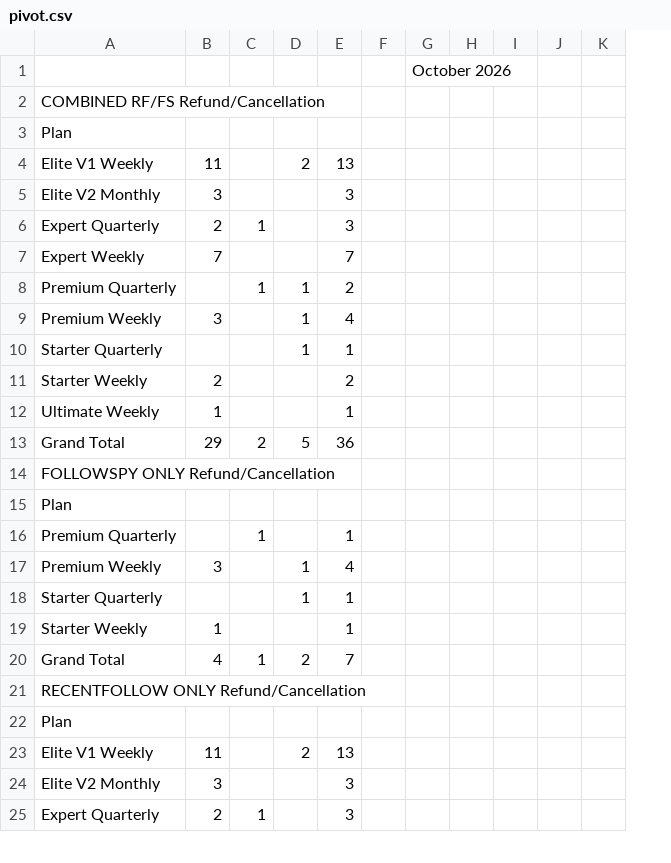
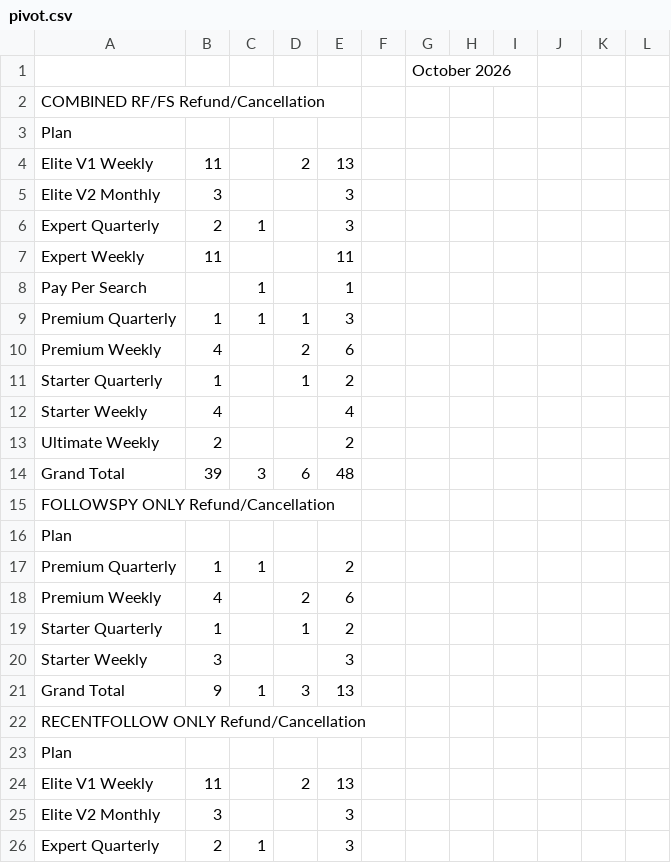
Before and after one commit to bvcafirma3rd/rffs-dashboard, a CSV file: data/pivot.csv, drawn as a sheet; only a part is shown; removed rows and columns are numbered as before the commit, all else as after; the diff covers the shown part only; the diff names each change by its address in the sheet, - before the commit and + after, or states it on an @@ line.

```diff
--- a/data/pivot.csv
+++ b/data/pivot.csv
+column H, empty
-B7: 7
+B7: 11
-E7: 7
+E7: 11
+row 8: Pay Per Search |  | 1 |  | 1
-B9: (empty)
+B9: 1
-E9: 2
+E9: 3
-row 9: Premium Weekly | 3 |  | 1 | 4
+row 10: Premium Weekly | 4 |  | 2 | 6
-B11: (empty)
+B11: 1
-E11: 1
+E11: 2
+row 12: Starter Weekly | 4 |  |  | 4
-A13: Starter Weekly
+A13: Ultimate Weekly
-row 12: Ultimate Weekly | 1 |  |  | 1
-row 13: Grand Total | 29 | 2 | 5 | 36
+row 14: Grand Total | 39 | 3 | 6 | 48
-B17: (empty)
+B17: 1
-E17: 1
+E17: 2
-row 17: Premium Weekly | 3 |  | 1 | 4
+row 18: Premium Weekly | 4 |  | 2 | 6
-B19: (empty)
+B19: 1
-E19: 1
+E19: 2
-B20: 1
+B20: 3
-E20: 1
+E20: 3
-B21: 4
+B21: 9
-D21: 2
+D21: 3
-E21: 7
+E21: 13
```
Also changed, not shown: 3 added rows and 28 edited cells elsewhere in this file, data/qa_source.csv, 1 other file.
